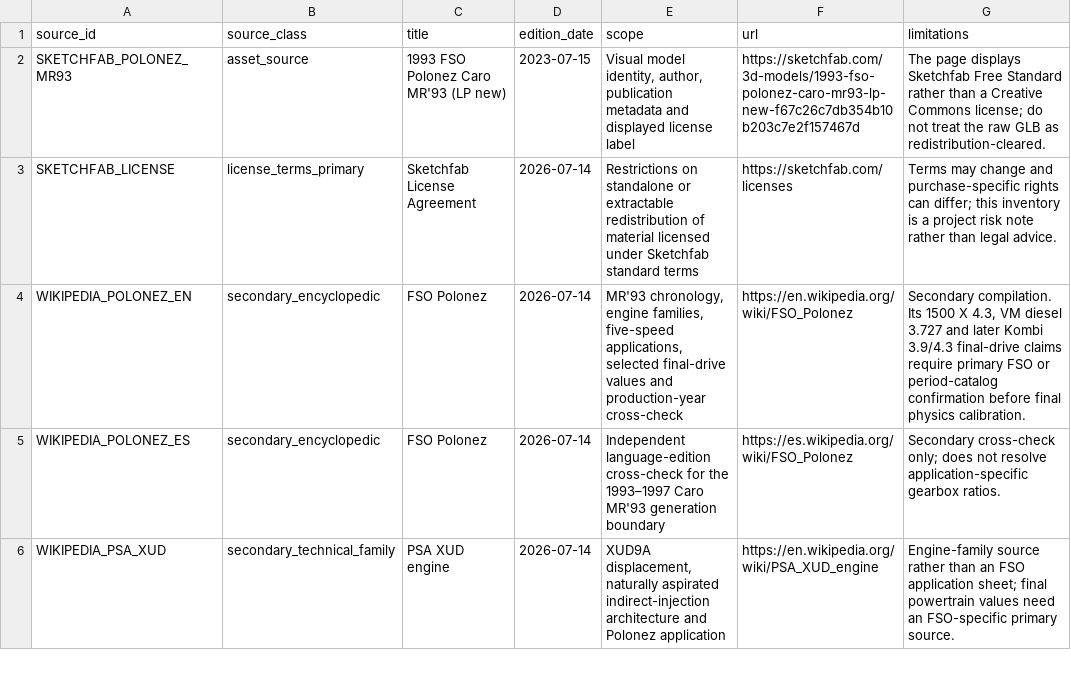
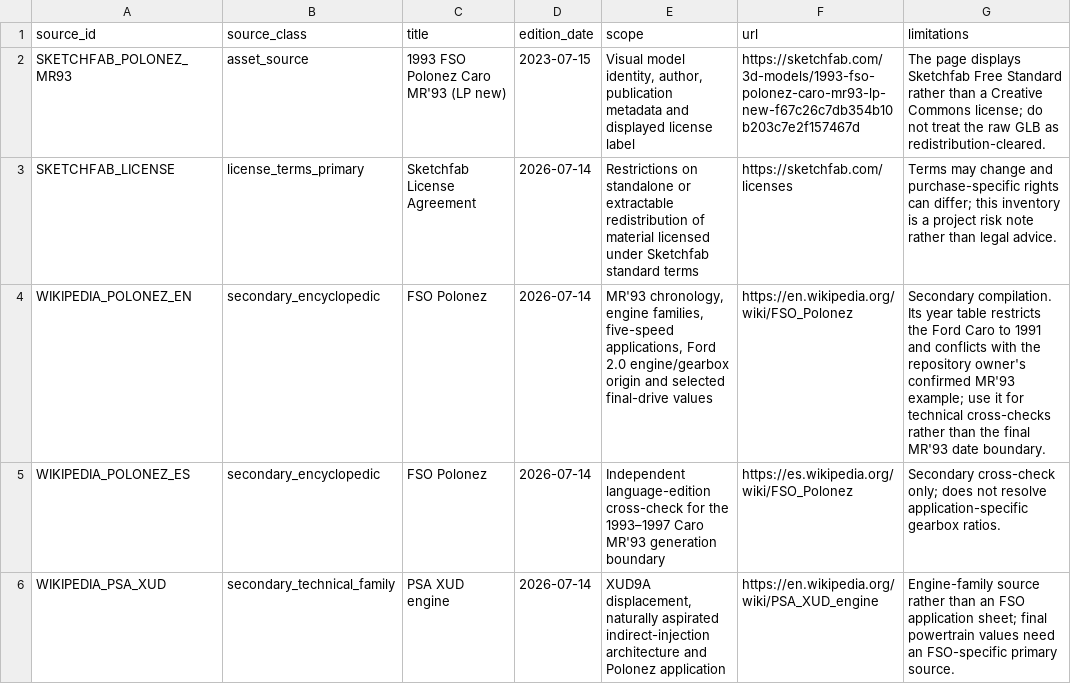
Before and after one commit to Dziuras98/car-game, a CSV file: docs/cars/data/fso_polonez_caro_mr93_sources.csv, drawn as a sheet; only a part is shown; the diff covers the shown part only.

Commit message:
Register owner-confirmed Ford and forum gearing sources

```diff
--- a/docs/cars/data/fso_polonez_caro_mr93_sources.csv
+++ b/docs/cars/data/fso_polonez_caro_mr93_sources.csv
@@ -3,3 +3,3 @@ SKETCHFAB_POLONEZ_MR93,asset_source,1993 FSO Polonez Caro MR'93 (LP new),2023-07
 SKETCHFAB_LICENSE,license_terms_primary,Sketchfab License Agreement,2026-07-14,"Restrictions on standalone or extractable redistribution of material licensed under Sketchfab standard terms",https://sketchfab.com/licenses,"Terms may change and purchase-specific rights can differ; this inventory is a project risk note rather than legal advice."
-WIKIPEDIA_POLONEZ_EN,secondary_encyclopedic,FSO Polonez,2026-07-14,"MR'93 chronology, engine families, five-speed applications, selected final-drive values and production-year cross-check",https://en.wikipedia.org/wiki/FSO_Polonez,"Secondary compilation. Its 1500 X 4.3, VM diesel 3.727 and later Kombi 3.9/4.3 final-drive claims require primary FSO or period-catalog confirmation before final physics calibration."
+WIKIPEDIA_POLONEZ_EN,secondary_encyclopedic,FSO Polonez,2026-07-14,"MR'93 chronology, engine families, five-speed applications, Ford 2.0 engine/gearbox origin and selected final-drive values",https://en.wikipedia.org/wiki/FSO_Polonez,"Secondary compilation. Its year table restricts the Ford Caro to 1991 and conflicts with the repository owner's confirmed MR'93 example; use it for technical cross-checks rather than the final MR'93 date boundary."
 WIKIPEDIA_POLONEZ_ES,secondary_encyclopedic,FSO Polonez,2026-07-14,"Independent language-edition cross-check for the 1993–1997 Caro MR'93 generation boundary",https://es.wikipedia.org/wiki/FSO_Polonez,"Secondary cross-check only; does not resolve application-specific gearbox ratios."
```
Also changed, not shown: 3 added rows and 2 edited cells elsewhere in this file.
